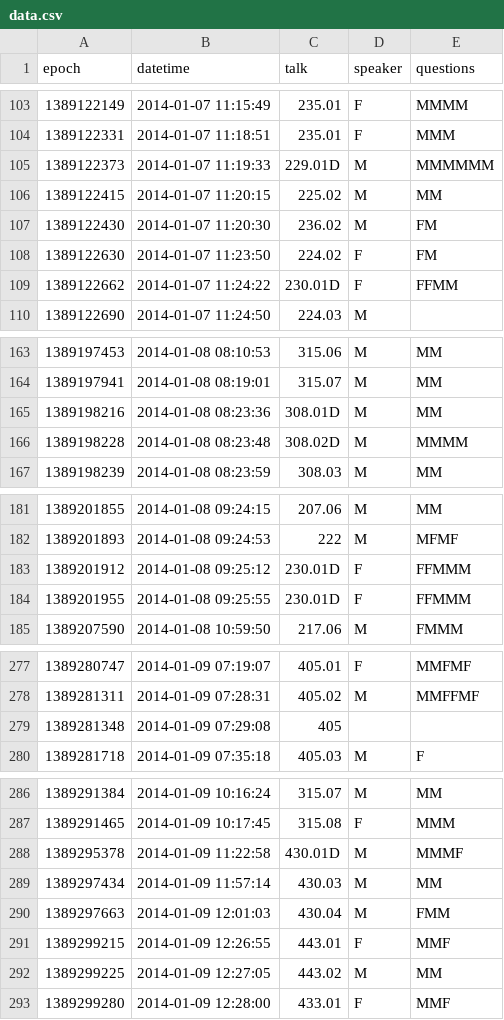
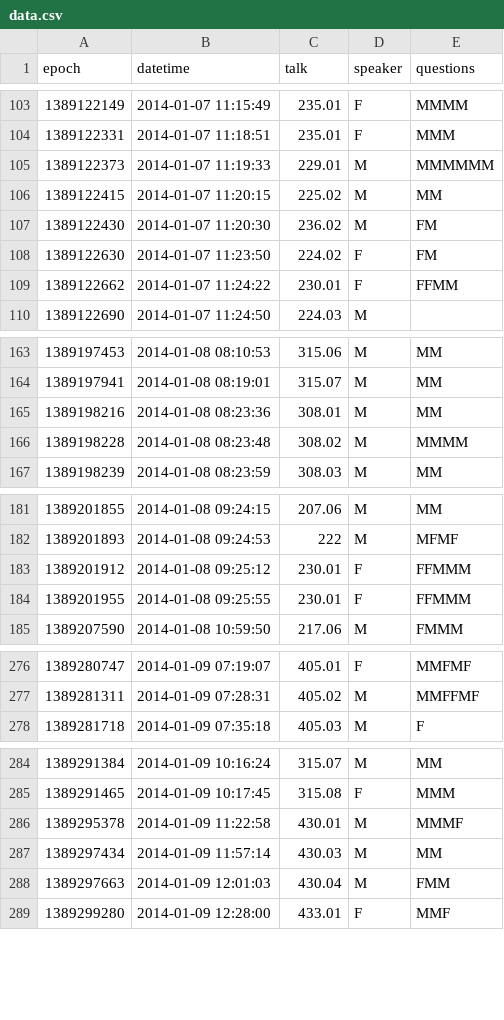
Before and after one commit to astronomeralex/aas-gender-talks, a CSV file: data.csv, drawn as a sheet; only a part is shown, gaps mark what is left out; the diff covers the shown part only.

Commit message:
FINAL DATA FILE

```diff
--- a/data.csv
+++ b/data.csv
@@ -104,3 +104,3 @@ epoch,datetime,talk,speaker,questions
 1389122331,2014-01-07 11:18:51,235.01,F,MMM
-1389122373,2014-01-07 11:19:33,229.01D,M,MMMMMM
+1389122373,2014-01-07 11:19:33,229.01,M,MMMMMM
 1389122415,2014-01-07 11:20:15,225.02,M,MM
@@ -108,3 +108,3 @@ epoch,datetime,talk,speaker,questions
 1389122630,2014-01-07 11:23:50,224.02,F,FM
-1389122662,2014-01-07 11:24:22,230.01D,F,FFMM
+1389122662,2014-01-07 11:24:22,230.01,F,FFMM
 1389122690,2014-01-07 11:24:50,224.03,M,
@@ -164,4 +164,4 @@ epoch,datetime,talk,speaker,questions
 1389197941,2014-01-08 08:19:01,315.07,M,MM
-1389198216,2014-01-08 08:23:36,308.01D,M,MM
-1389198228,2014-01-08 08:23:48,308.02D,M,MMMM
+1389198216,2014-01-08 08:23:36,308.01,M,MM
+1389198228,2014-01-08 08:23:48,308.02,M,MMMM
 1389198239,2014-01-08 08:23:59,308.03,M,MM
@@ -182,4 +182,4 @@ epoch,datetime,talk,speaker,questions
 1389201893,2014-01-08 09:24:53,222,M,MFMF
-1389201912,2014-01-08 09:25:12,230.01D,F,FFMMM
-1389201955,2014-01-08 09:25:55,230.01D,F,FFMMM
+1389201912,2014-01-08 09:25:12,230.01,F,FFMMM
+1389201955,2014-01-08 09:25:55,230.01,F,FFMMM
 1389207590,2014-01-08 10:59:50,217.06,M,FMMM
@@ -278,3 +277,2 @@ epoch,datetime,talk,speaker,questions
 1389281311,2014-01-09 07:28:31,405.02,M,MMFFMF
-1389281348,2014-01-09 07:29:08,405,,
 1389281718,2014-01-09 07:35:18,405.03,M,F
@@ -287,7 +285,5 @@ epoch,datetime,talk,speaker,questions
 1389291465,2014-01-09 10:17:45,315.08,F,MMM
-1389295378,2014-01-09 11:22:58,430.01D,M,MMMF
+1389295378,2014-01-09 11:22:58,430.01,M,MMMF
 1389297434,2014-01-09 11:57:14,430.03,M,MM
 1389297663,2014-01-09 12:01:03,430.04,M,FMM
-1389299215,2014-01-09 12:26:55,443.01,F,MMF
-1389299225,2014-01-09 12:27:05,443.02,M,MM
 1389299280,2014-01-09 12:28:00,433.01,F,MMF
```
Also changed, not shown: 20 added rows, 1 removed row and 12 edited cells elsewhere in this file.
